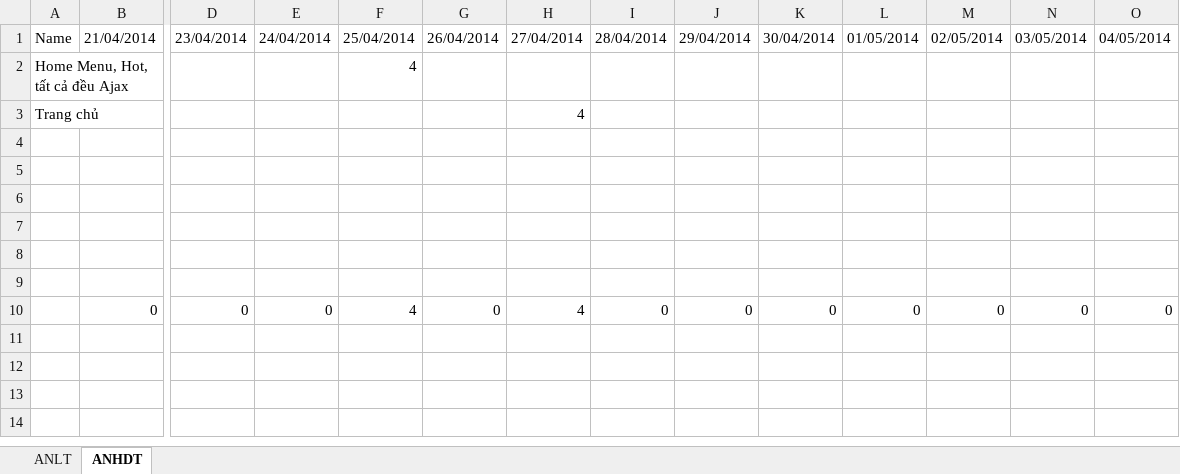
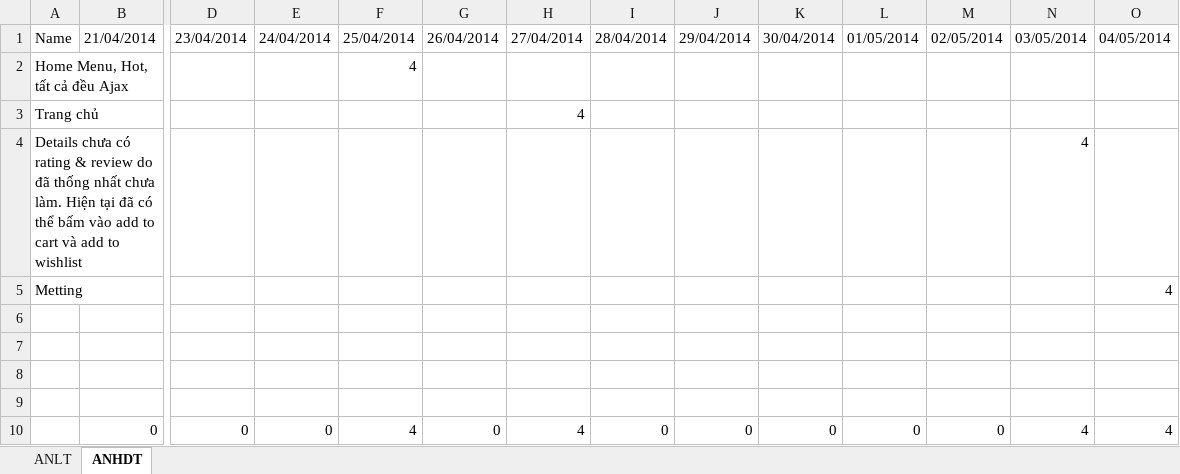
Before and after one commit to hopitio/e-com, an Excel workbook: docs/Sprint 5 - 1904 To 0305/LogTime.xlsx, sheet ANHDT, drawn as a sheet; only a part is shown, gaps mark what is left out; values as stored, in another font and other column widths than the file's, no borders; table styles not drawn; removed rows and columns are numbered as before the commit, all else as after; rows hold the shown columns only; the diff names each change by its address in the sheet, - before the commit and + after, or states it on an @@ line.

Commit message:
commit log time, 2 màn hình : lựa chọn phương thức thanh toán, order review. Thanh toán ngân lượng

```diff
--- a/docs/Sprint 5 - 1904 To 0305/LogTime.xlsx (sheet ANHDT)
+++ b/docs/Sprint 5 - 1904 To 0305/LogTime.xlsx (sheet ANHDT)
+row 4: Details chưa có rating & review do đã thống nhất chưa làm. Hiện tại đã có thể bấm vào add to cart và add to wishlist |  |  |  |  |  |  |  |  |  |  |  | 4
+row 5: Metting |  |  |  |  |  |  |  |  |  |  |  |  | 4
-row 8: (empty)
-row 9: (empty)
-N10: 0
+N10: 4
-O10: 0
+O10: 4
```
Also changed, not shown: sheet ANLT, docs/Sprint 6 - 0505 To 1805/LogTime.xlsx, 8 other files.
